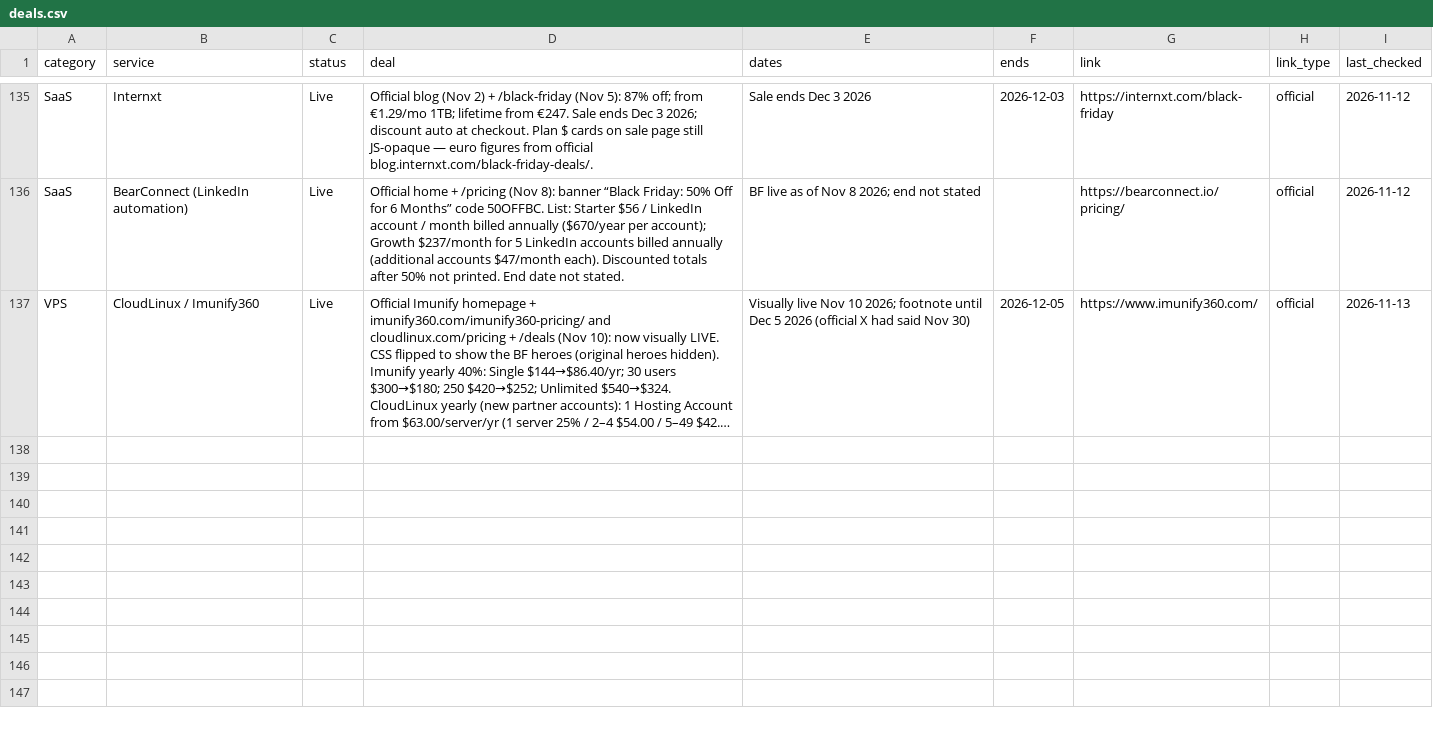
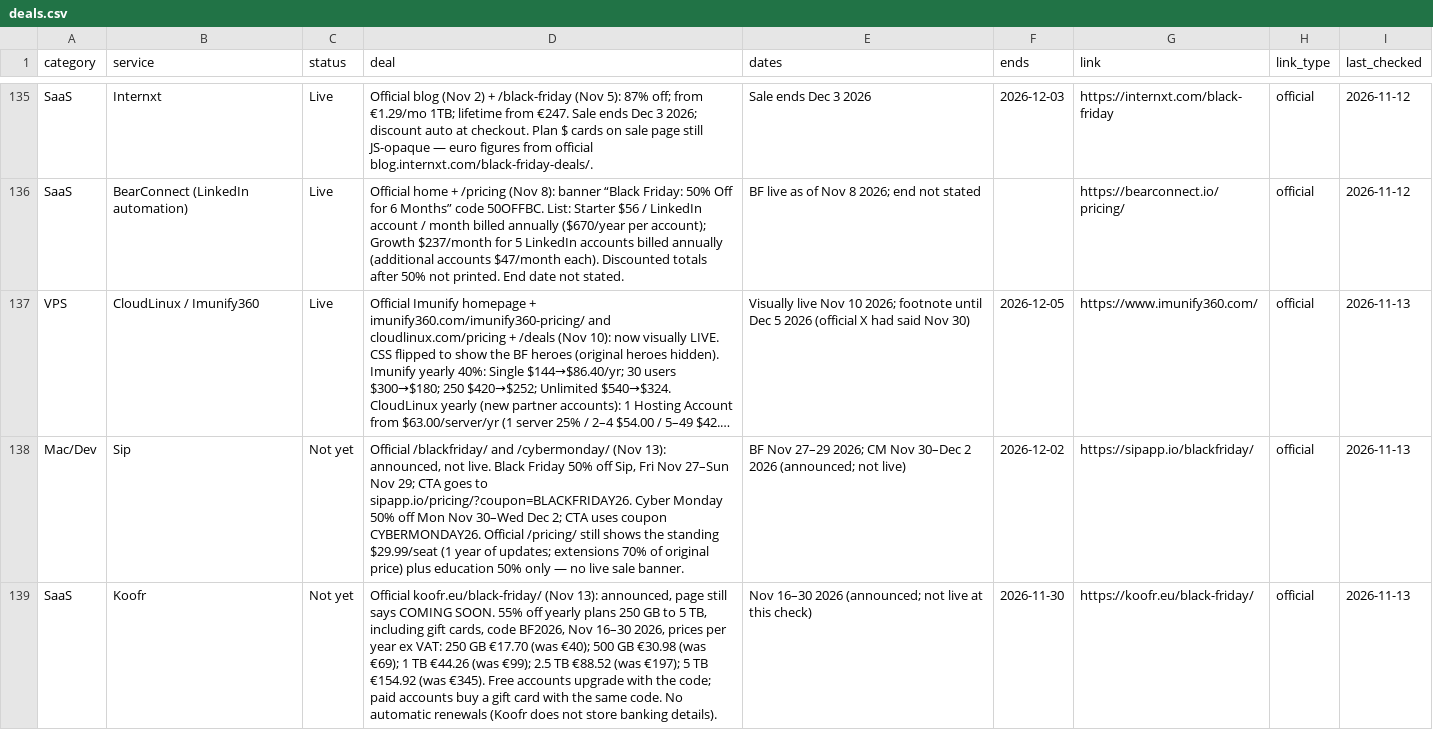
Before and after one commit to thoughtcook/verified-black-friday, a CSV file: data/deals.csv, drawn as a sheet; only a part is shown, gaps mark what is left out; long unchanged cells end in …; the diff names each change by its address in the sheet, - before the commit and + after, or states it on an @@ line.

Commit message:
Add announced Sip and Koofr Black Friday pages (Not yet)
Official sipapp.io/blackfriday and /cybermonday plus koofr.eu/black-friday
checked 2026-11-13; both sales start later (Nov 27 and Nov 16).

```diff
--- a/data/deals.csv
+++ b/data/deals.csv
+row 138: Mac/Dev | Sip | Not yet | Official /blackfriday/ and /cybermonday/ (Nov 13): announced, not live. Black Friday 50% off Sip, Fri Nov 27–Sun Nov 29; CTA goes to sipapp.io/pricing/?coupon=BLACKFRIDAY26. Cyber Monday 50% off Mon Nov 30–Wed Dec 2; CTA uses coupon CYBERMONDAY26. Official /pricing/ still shows the standing $29.99/seat (1 year of updates; extensions 70% of original price) plus education 50% only — no live sale banner. | BF Nov 27–29 2026; CM Nov 30–Dec 2 2026 (announced; not live) | 2026-12-02 | https://sipapp.io/blackfriday/ | official | 2026-11-13
+row 139: SaaS | Koofr | Not yet | Official koofr.eu/black-friday/ (Nov 13): announced, page still says COMING SOON. 55% off yearly plans 250 GB to 5 TB, including gift cards, code BF2026, Nov 16–30 2026, prices per year ex VAT: 250 GB €17.70 (was €40); 500 GB €30.98 (was €69); 1 TB €44.26 (was €99); 2.5 TB €88.52 (was €197); 5 TB €154.92 (was €345). Free accounts upgrade with the code; paid accounts buy a gift card with the same code. No automatic renewals (Koofr does not store banking details). | Nov 16–30 2026 (announced; not live at this check) | 2026-11-30 | https://koofr.eu/black-friday/ | official | 2026-11-13
```
Also changed, not shown: 4 other files.
